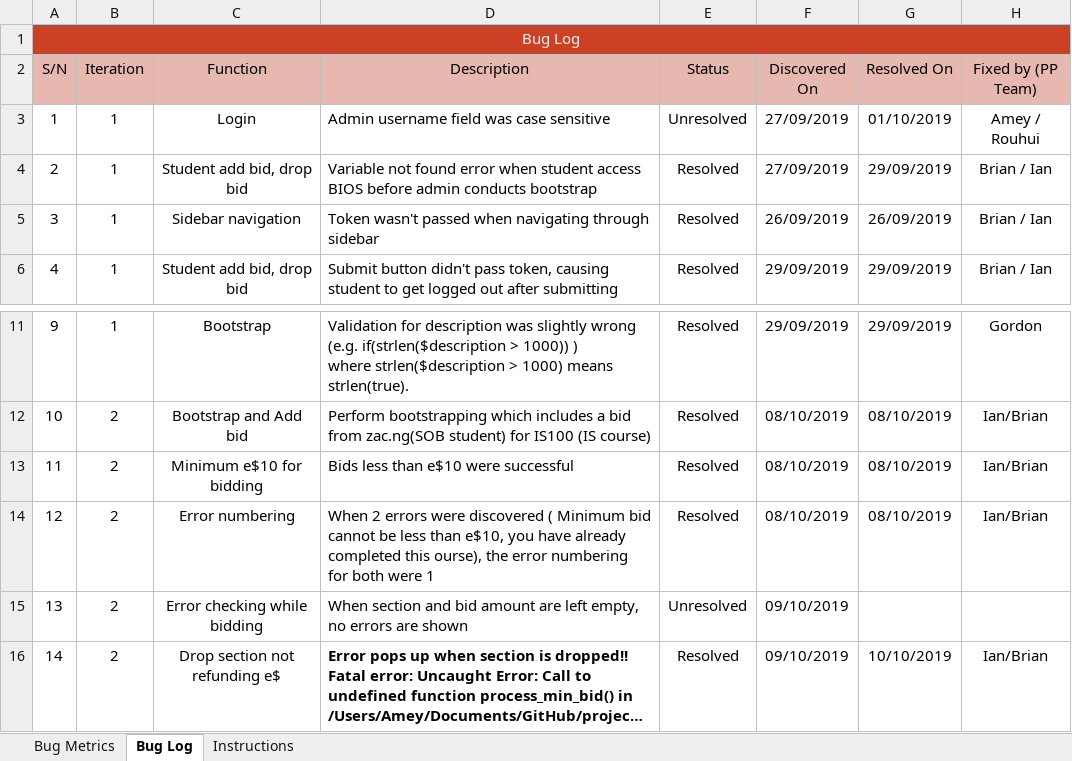
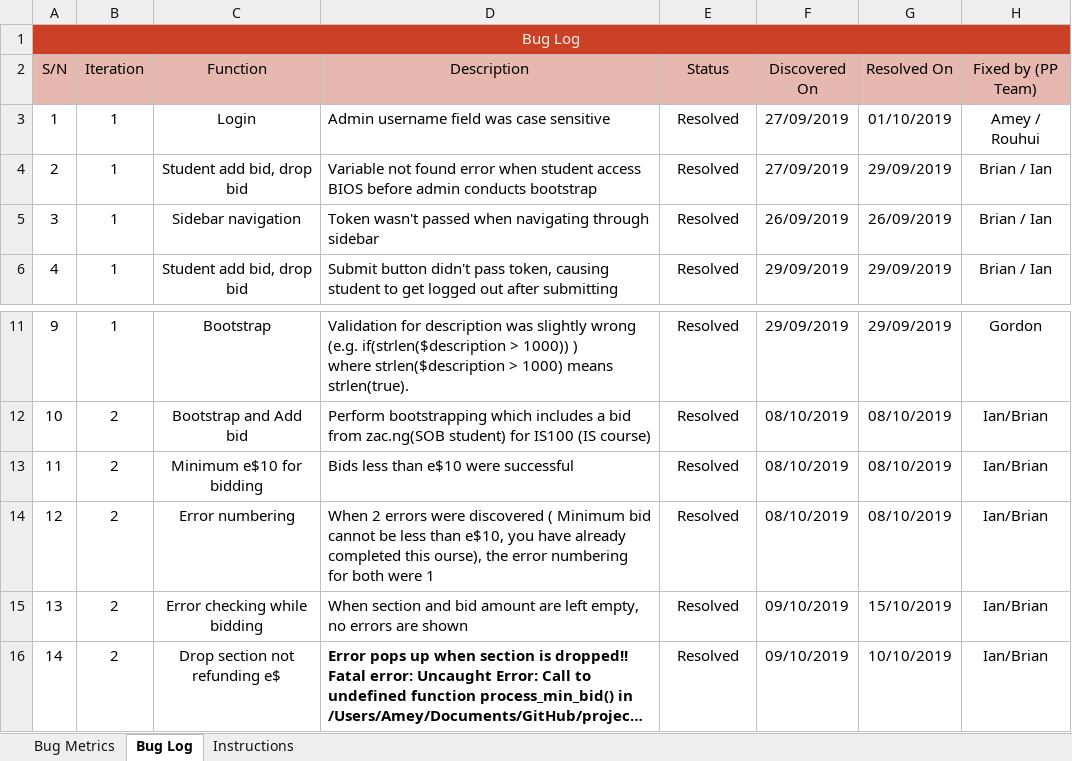
Before and after one commit to ameyrathi/SWE-Project, an Excel workbook: metrics/bm.xlsx, sheet Bug Log, drawn as a sheet; only a part is shown, gaps mark what is left out; long unchanged cells end in …; values as stored, in another font and other column widths than the file's, no borders; conditional formats not drawn; 1 other sheet too large or unreadable and not compared; the diff names each change by its address in the sheet, - before the commit and + after, or states it on an @@ line.

Commit message:
bug log updated

```diff
--- a/metrics/bm.xlsx (sheet Bug Log)
+++ b/metrics/bm.xlsx (sheet Bug Log)
-E3 (Status): Unresolved
+E3 (Status): Resolved
-E15 (Status): Unresolved
+E15 (Status): Resolved
-G15 (Resolved On): (empty)
+G15 (Resolved On): 15/10/2019
-H15 (Fixed by (PP Team)): (empty)
+H15 (Fixed by (PP Team)): Ian/Brian
```
